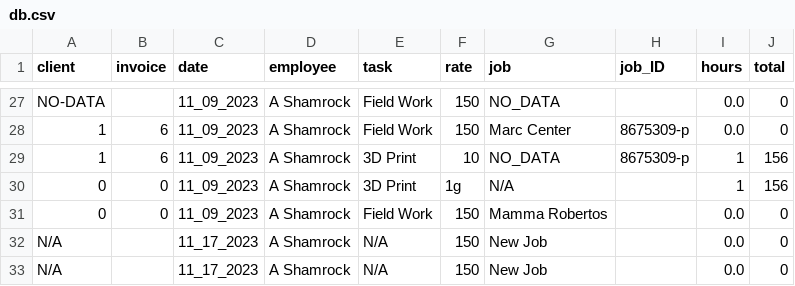
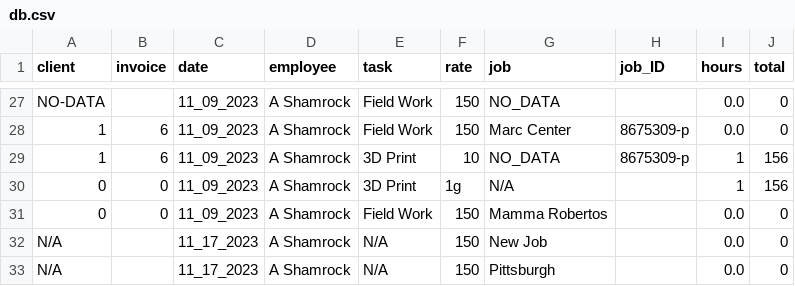
Before and after one commit to ashamrock/TestTable, a CSV file: db.csv, drawn as a sheet; only a part is shown, gaps mark what is left out.

Commit message:
Adding Job list

```diff
--- a/db.csv
+++ b/db.csv
@@ -32,2 +32,2 @@ NO-DATA,,11_09_2023,A Shamrock,Field Work,150,NO_DATA,,0.0,0
 N/A,,11_17_2023,A Shamrock,N/A,150,New Job,,0.0,0
-N/A,,11_17_2023,A Shamrock,N/A,150,New Job,,0.0,0
+N/A,,11_17_2023,A Shamrock,N/A,150,Pittsburgh,,0.0,0
```
